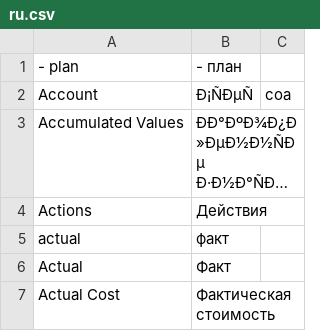
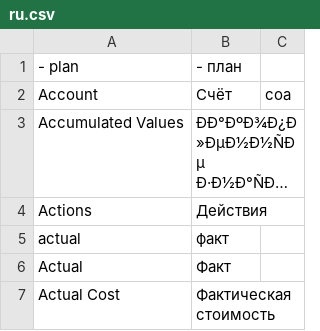
Before and after one commit to Dinext-pro/dinext-projects-pl, a CSV file: dinext_projects_pl/translations/ru.csv, drawn as a sheet; only a part is shown; long unchanged cells end in …; the diff names each change by its address in the sheet, - before the commit and + after, or states it on an @@ line.

Commit message:
fix(i18n): repair Account coa UTF-8 in ru.csv
Restore Счёт for Account+coa (was double-encoded mojibake).

```diff
--- a/dinext_projects_pl/translations/ru.csv
+++ b/dinext_projects_pl/translations/ru.csv
-B2: Ð¡ÑÐµÑ
+B2: Счёт
```
